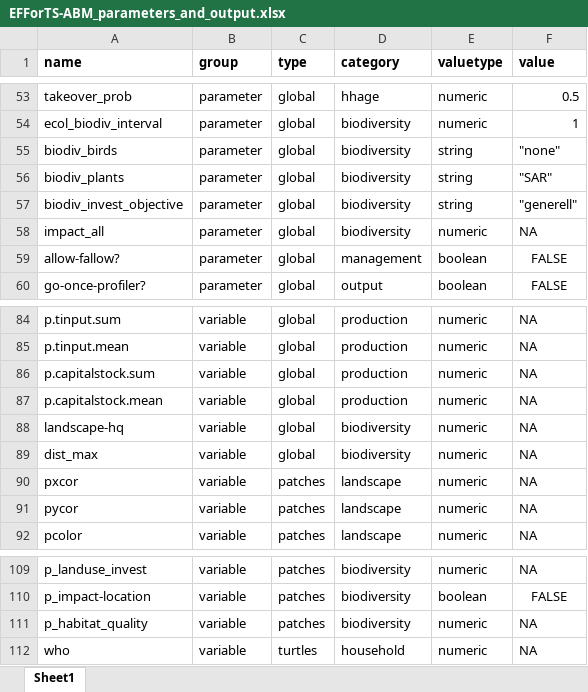
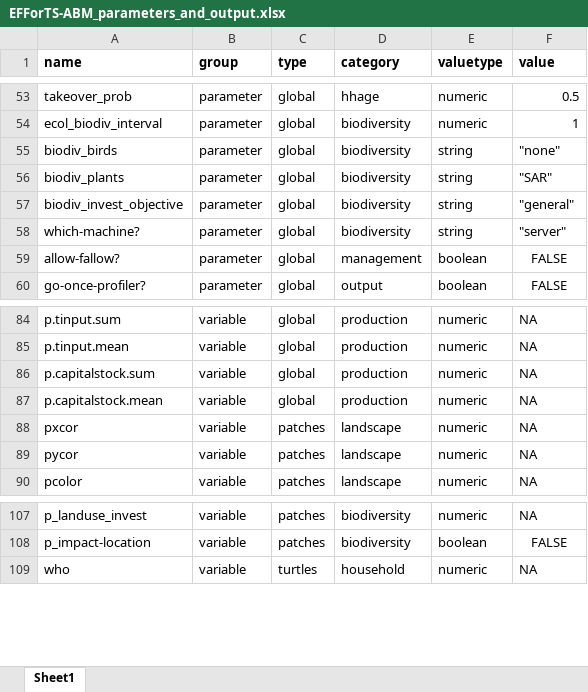
Before and after one commit to EFForTS-B10/NetVest, an Excel workbook: 01_EFForTS-ABM/EFForTS-ABM_parameters_and_output.xlsx, sheet Sheet1, drawn as a sheet; only a part is shown, gaps mark what is left out; values as stored, in another font and other column widths than the file's, no borders; the diff names each change by its address in the sheet, - before the commit and + after, or states it on an @@ line.

Commit message:
📝 added new parameters and variables

```diff
--- a/01_EFForTS-ABM/EFForTS-ABM_parameters_and_output.xlsx (sheet Sheet1)
+++ b/01_EFForTS-ABM/EFForTS-ABM_parameters_and_output.xlsx (sheet Sheet1)
-F57 (value): "generell"
+F57 (value): "general"
-A58 (name): impact_all
+A58 (name): which-machine?
-E58 (valuetype): numeric
+E58 (valuetype): string
-F58 (value): NA
+F58 (value): "server"
-row 88: landscape-hq | variable | global | biodiversity | numeric | NA
-row 89: dist_max | variable | global | biodiversity | numeric | NA
-row 111: p_habitat_quality | variable | patches | biodiversity | numeric | NA
```
